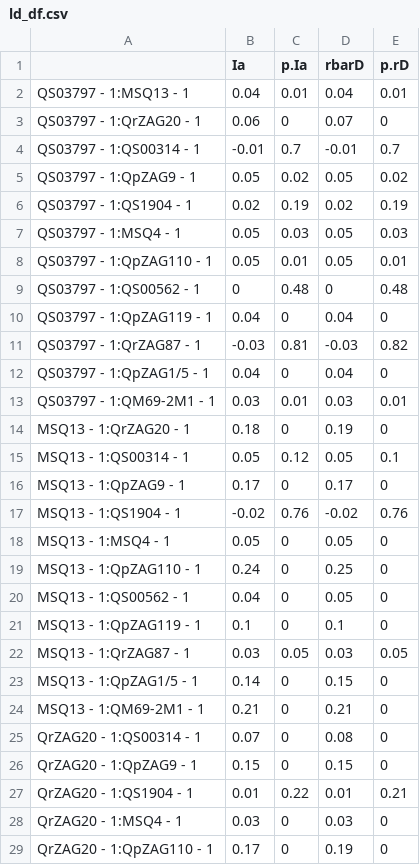
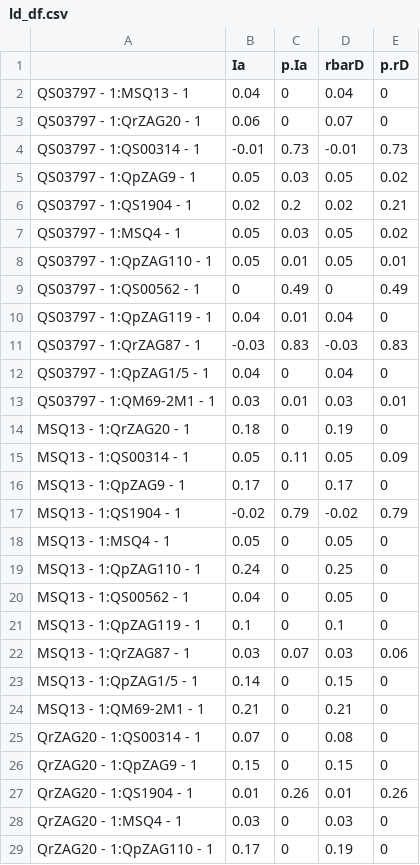
Before and after one commit to mikaelyevans/USBGHybridAcornsREU2023, a CSV file: Results/Preliminary_Genotyping_Analysis/ld_df.csv, drawn as a sheet; only a part is shown; the diff covers the shown part only.

```diff
--- a/Results/Preliminary_Genotyping_Analysis/ld_df.csv
+++ b/Results/Preliminary_Genotyping_Analysis/ld_df.csv
@@ -1,12 +1,12 @@
 "","Ia","p.Ia","rbarD","p.rD"
-"QS03797 - 1:MSQ13 - 1",0.04,0.01,0.04,0.01
+"QS03797 - 1:MSQ13 - 1",0.04,0,0.04,0
 "QS03797 - 1:QrZAG20 - 1",0.06,0,0.07,0
-"QS03797 - 1:QS00314 - 1",-0.01,0.7,-0.01,0.7
-"QS03797 - 1:QpZAG9 - 1",0.05,0.02,0.05,0.02
-"QS03797 - 1:QS1904 - 1",0.02,0.19,0.02,0.19
-"QS03797 - 1:MSQ4 - 1",0.05,0.03,0.05,0.03
+"QS03797 - 1:QS00314 - 1",-0.01,0.73,-0.01,0.73
+"QS03797 - 1:QpZAG9 - 1",0.05,0.03,0.05,0.02
+"QS03797 - 1:QS1904 - 1",0.02,0.2,0.02,0.21
+"QS03797 - 1:MSQ4 - 1",0.05,0.03,0.05,0.02
 "QS03797 - 1:QpZAG110 - 1",0.05,0.01,0.05,0.01
-"QS03797 - 1:QS00562 - 1",0,0.48,0,0.48
-"QS03797 - 1:QpZAG119 - 1",0.04,0,0.04,0
-"QS03797 - 1:QrZAG87 - 1",-0.03,0.81,-0.03,0.82
+"QS03797 - 1:QS00562 - 1",0,0.49,0,0.49
+"QS03797 - 1:QpZAG119 - 1",0.04,0.01,0.04,0
+"QS03797 - 1:QrZAG87 - 1",-0.03,0.83,-0.03,0.83
 "QS03797 - 1:QpZAG1/5 - 1",0.04,0,0.04,0
@@ -14,5 +14,5 @@
 "MSQ13 - 1:QrZAG20 - 1",0.18,0,0.19,0
-"MSQ13 - 1:QS00314 - 1",0.05,0.12,0.05,0.1
+"MSQ13 - 1:QS00314 - 1",0.05,0.11,0.05,0.09
 "MSQ13 - 1:QpZAG9 - 1",0.17,0,0.17,0
-"MSQ13 - 1:QS1904 - 1",-0.02,0.76,-0.02,0.76
+"MSQ13 - 1:QS1904 - 1",-0.02,0.79,-0.02,0.79
 "MSQ13 - 1:MSQ4 - 1",0.05,0,0.05,0
@@ -21,3 +21,3 @@
 "MSQ13 - 1:QpZAG119 - 1",0.1,0,0.1,0
-"MSQ13 - 1:QrZAG87 - 1",0.03,0.05,0.03,0.05
+"MSQ13 - 1:QrZAG87 - 1",0.03,0.07,0.03,0.06
 "MSQ13 - 1:QpZAG1/5 - 1",0.14,0,0.15,0
@@ -26,3 +26,3 @@
 "QrZAG20 - 1:QpZAG9 - 1",0.15,0,0.15,0
-"QrZAG20 - 1:QS1904 - 1",0.01,0.22,0.01,0.21
+"QrZAG20 - 1:QS1904 - 1",0.01,0.26,0.01,0.26
 "QrZAG20 - 1:MSQ4 - 1",0.03,0,0.03,0
```
Also changed, not shown: 27 edited cells elsewhere in this file, 10 other files.
